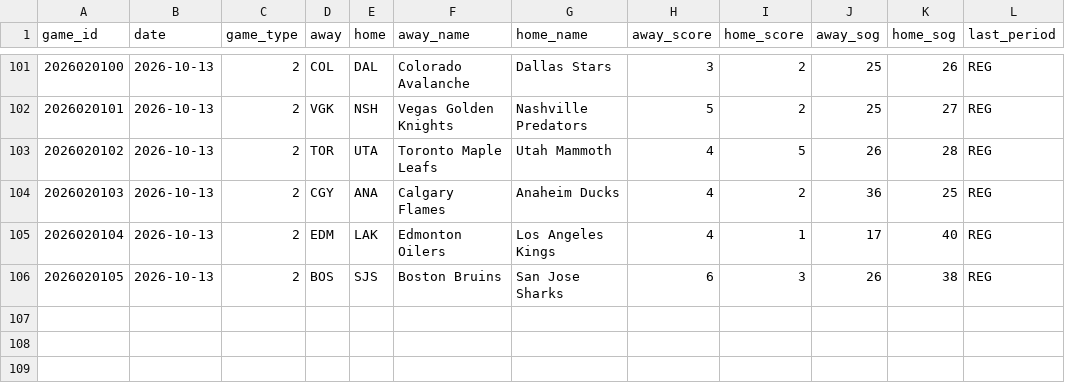
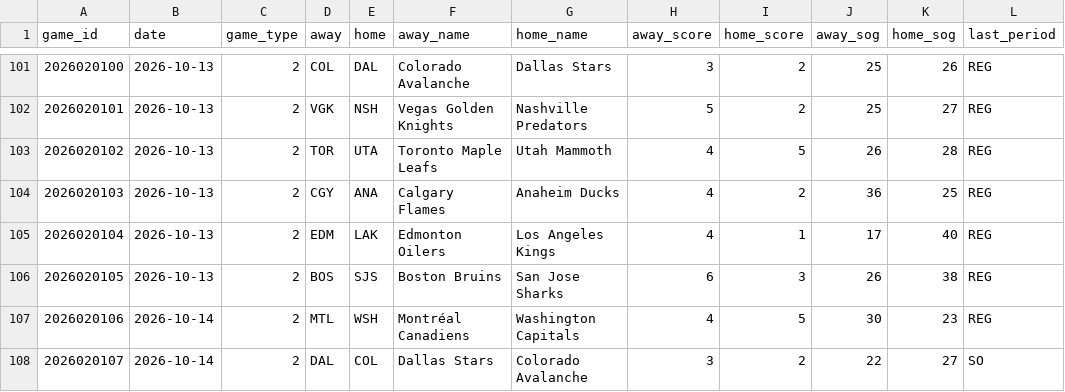
Before and after one commit to juhaopesonen/NHL-stats, a CSV file: data/2026-27/games.csv, drawn as a sheet; only a part is shown, gaps mark what is left out; the diff names each change by its address in the sheet, - before the commit and + after, or states it on an @@ line.

```diff
--- a/data/2026-27/games.csv
+++ b/data/2026-27/games.csv
+row 107: 2026020106 | 2026-10-14 | 2 | MTL | WSH | Montréal Canadiens | Washington Capitals | 4 | 5 | 30 | 23 | REG
+row 108: 2026020107 | 2026-10-14 | 2 | DAL | COL | Dallas Stars | Colorado Avalanche | 3 | 2 | 22 | 27 | SO
```
Also changed, not shown: data/2026-27/goalies.csv, data/2026-27/onice_5v5.csv, 12 other files.
